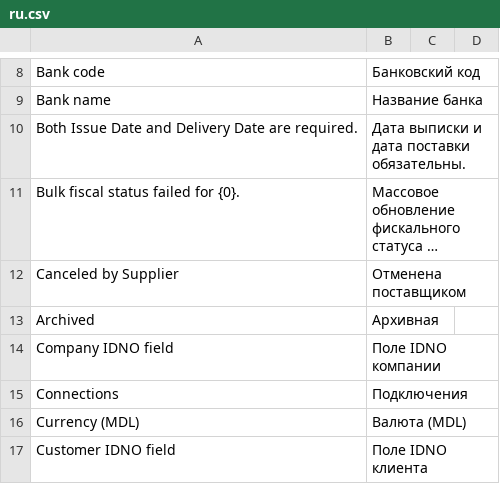
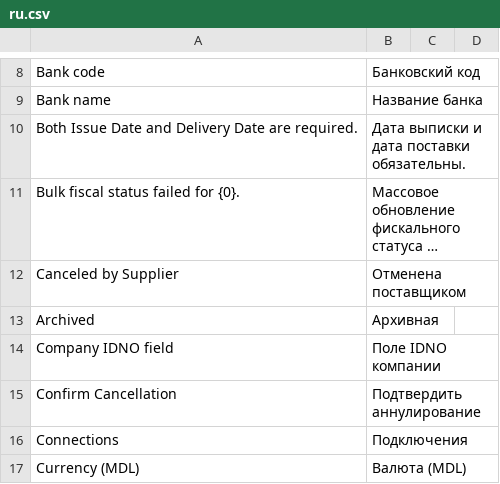
Before and after one commit to evghenin/erpnext_moldova_efactura, a CSV file: erpnext_moldova_efactura/translations/ru.csv, drawn as a sheet; only a part is shown, gaps mark what is left out; the shorter side is filled out with more unchanged rows; long unchanged cells end in …; the diff names each change by its address in the sheet, - before the commit and + after, or states it on an @@ line.

```diff
--- a/erpnext_moldova_efactura/translations/ru.csv
+++ b/erpnext_moldova_efactura/translations/ru.csv
+row 15: Confirm Cancellation | Подтвердить аннулирование
```
Also changed, not shown: erpnext_moldova_efactura/translations/ro.csv, 10 other files.
